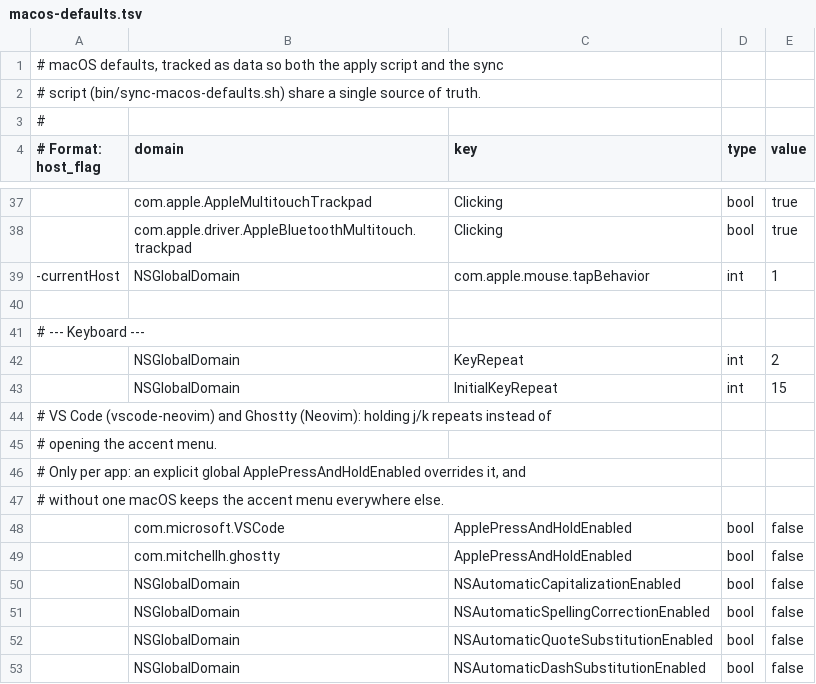
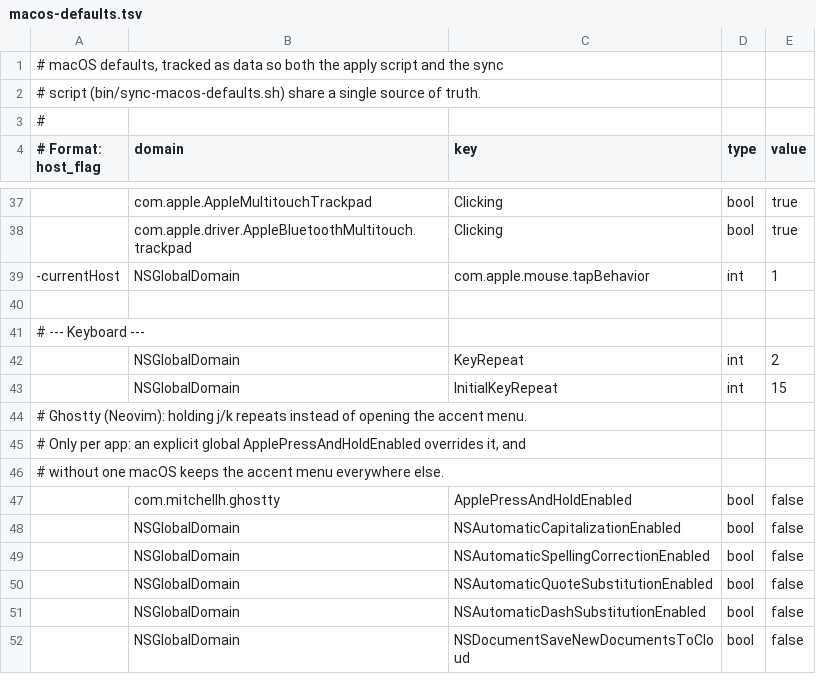
Before and after one commit to kristoflemmens/dotfiles, a TSV file: macos-defaults.tsv, drawn as a sheet; only a part is shown, gaps mark what is left out; the shorter side is filled out with more unchanged rows.

```diff
--- a/macos-defaults.tsv
+++ b/macos-defaults.tsv
@@ -43,7 +43,5 @@
 |NSGlobalDomain|InitialKeyRepeat|int|15
-# VS Code (vscode-neovim) and Ghostty (Neovim): holding j/k repeats instead of
-# opening the accent menu.
+# Ghostty (Neovim): holding j/k repeats instead of opening the accent menu.
 # Only per app: an explicit global ApplePressAndHoldEnabled overrides it, and
 # without one macOS keeps the accent menu everywhere else.
-|com.microsoft.VSCode|ApplePressAndHoldEnabled|bool|false
 |com.mitchellh.ghostty|ApplePressAndHoldEnabled|bool|false
```
Also changed, not shown: 3 other files.
